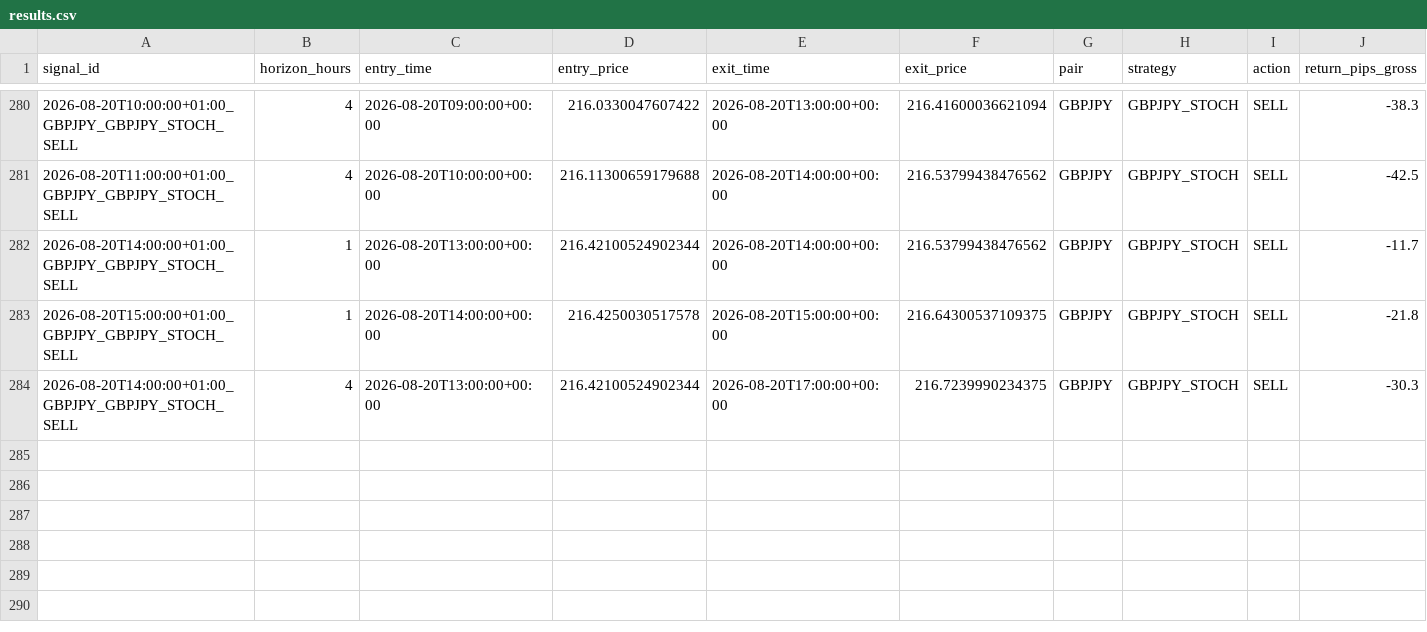
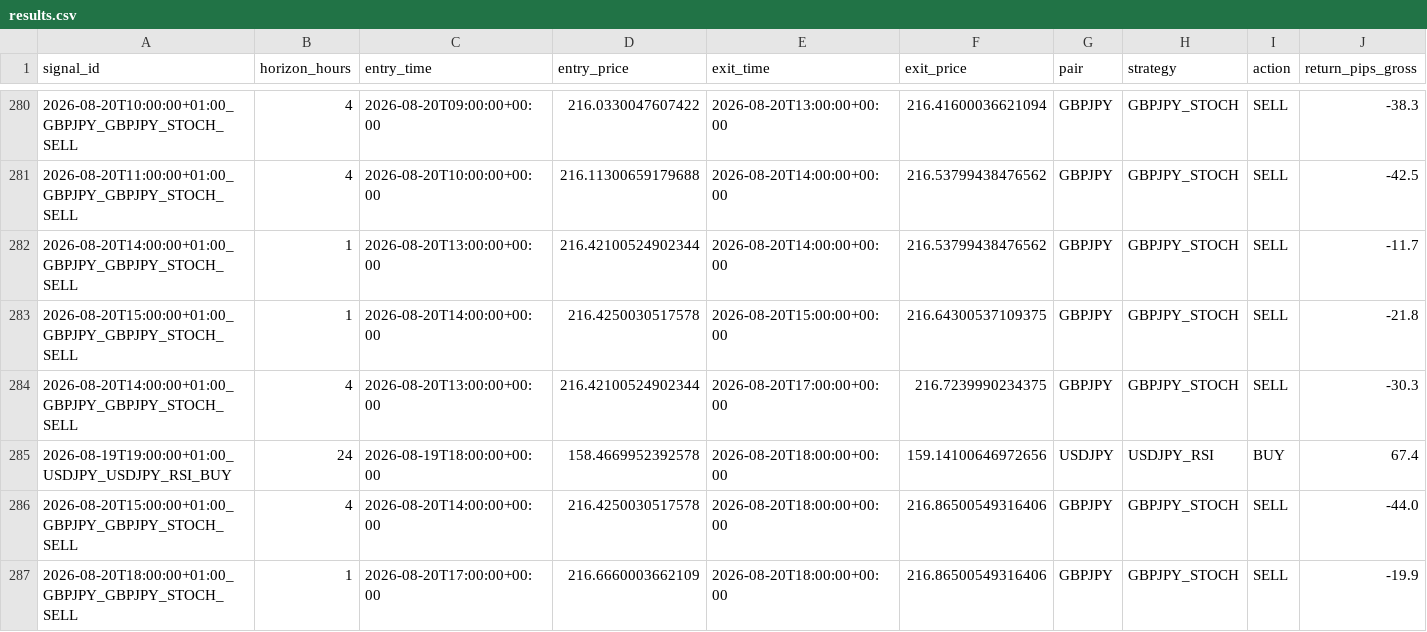
Before and after one commit to ichikawa27/fx-signals, a CSV file: logs/results.csv, drawn as a sheet; only a part is shown, gaps mark what is left out; rows hold the shown columns only; the diff names each change by its address in the sheet, - before the commit and + after, or states it on an @@ line.

```diff
--- a/logs/results.csv
+++ b/logs/results.csv
+row 285: 2026-08-19T19:00:00+01:00_USDJPY_USDJPY_RSI_BUY | 24 | 2026-08-19T18:00:00+00:00 | 158.4669952392578 | 2026-08-20T18:00:00+00:00 | 159.14100646972656 | USDJPY | USDJPY_RSI | BUY | 67.4
+row 286: 2026-08-20T15:00:00+01:00_GBPJPY_GBPJPY_STOCH_SELL | 4 | 2026-08-20T14:00:00+00:00 | 216.4250030517578 | 2026-08-20T18:00:00+00:00 | 216.86500549316406 | GBPJPY | GBPJPY_STOCH | SELL | -44.0
+row 287: 2026-08-20T18:00:00+01:00_GBPJPY_GBPJPY_STOCH_SELL | 1 | 2026-08-20T17:00:00+00:00 | 216.6660003662109 | 2026-08-20T18:00:00+00:00 | 216.86500549316406 | GBPJPY | GBPJPY_STOCH | SELL | -19.9
```
